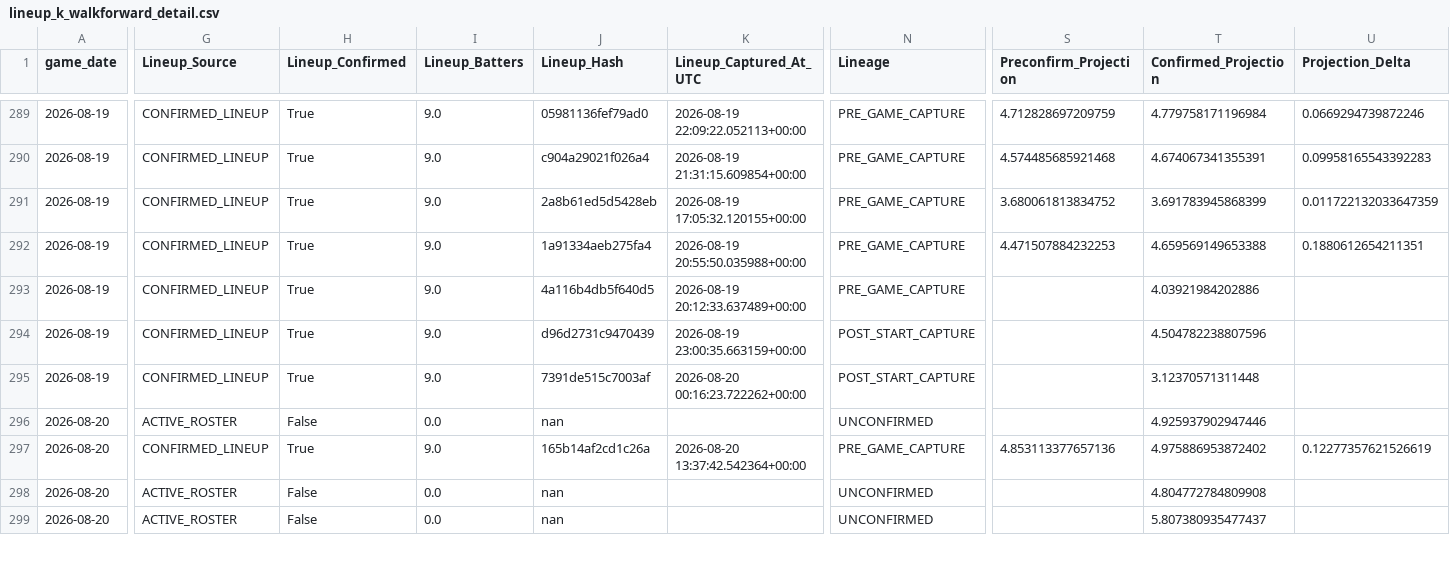
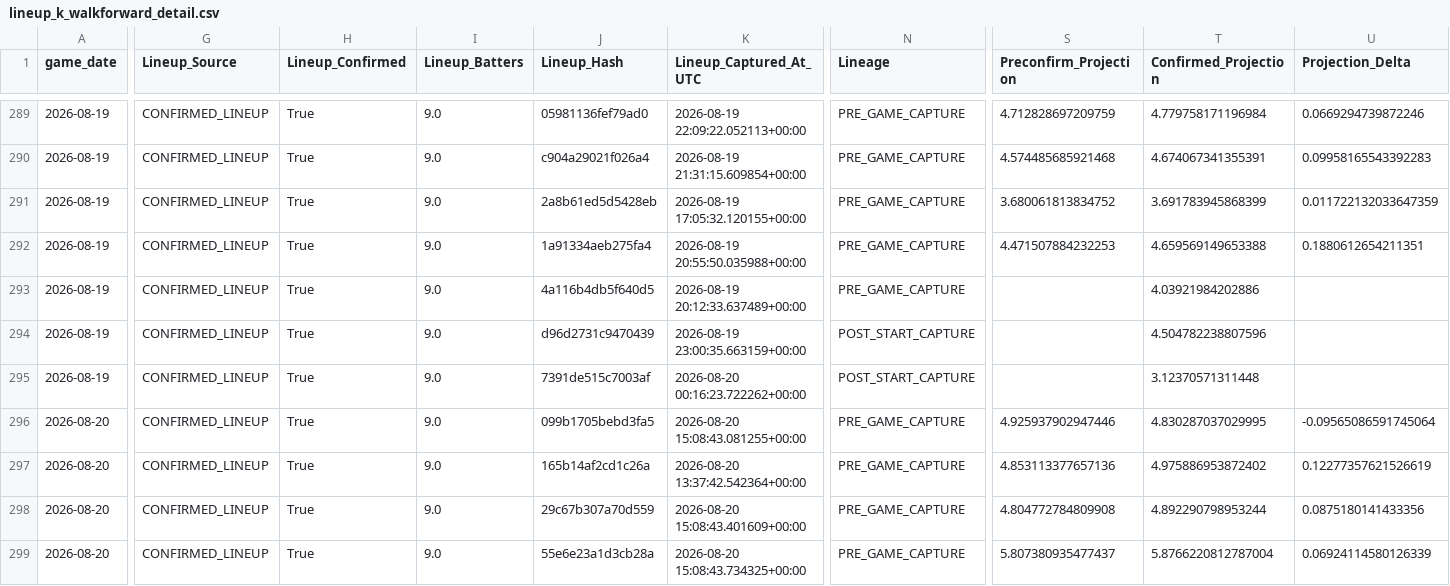
Before and after one commit to KingTud88/MLB-Prop-App, a CSV file: data/lineup_k_walkforward_detail.csv, drawn as a sheet; only a part is shown, gaps mark what is left out; the diff covers the shown part only; the diff names each change by its address in the sheet, - before the commit and + after, or states it on an @@ line.

```diff
--- a/data/lineup_k_walkforward_detail.csv
+++ b/data/lineup_k_walkforward_detail.csv
-G296 (Lineup_Source): ACTIVE_ROSTER
+G296 (Lineup_Source): CONFIRMED_LINEUP
-H296 (Lineup_Confirmed): False
+H296 (Lineup_Confirmed): True
-I296 (Lineup_Batters): 0.0
+I296 (Lineup_Batters): 9.0
-J296 (Lineup_Hash): nan
+J296 (Lineup_Hash): 099b1705bebd3fa5
-K296 (Lineup_Captured_At_UTC): (empty)
+K296 (Lineup_Captured_At_UTC): 2026-08-20 15:08:43.081255+00:00
-N296 (Lineage): UNCONFIRMED
+N296 (Lineage): PRE_GAME_CAPTURE
-S296 (Preconfirm_Projection): (empty)
+S296 (Preconfirm_Projection): 4.925937902947446
-T296 (Confirmed_Projection): 4.925937902947446
+T296 (Confirmed_Projection): 4.830287037029995
-U296 (Projection_Delta): (empty)
+U296 (Projection_Delta): -0.09565086591745064
-G298:G299 (Lineup_Source): ACTIVE_ROSTER
+G298:G299 (Lineup_Source): CONFIRMED_LINEUP
-H298:H299 (Lineup_Confirmed): False
+H298:H299 (Lineup_Confirmed): True
-I298:I299 (Lineup_Batters): 0.0
+I298:I299 (Lineup_Batters): 9.0
-J298 (Lineup_Hash): nan
+J298 (Lineup_Hash): 29c67b307a70d559
-K298 (Lineup_Captured_At_UTC): (empty)
+K298 (Lineup_Captured_At_UTC): 2026-08-20 15:08:43.401609+00:00
-N298:N299 (Lineage): UNCONFIRMED
+N298:N299 (Lineage): PRE_GAME_CAPTURE
-S298 (Preconfirm_Projection): (empty)
+S298 (Preconfirm_Projection): 4.804772784809908
-T298 (Confirmed_Projection): 4.804772784809908
+T298 (Confirmed_Projection): 4.892290798953244
-U298 (Projection_Delta): (empty)
+U298 (Projection_Delta): 0.0875180141433356
-J299 (Lineup_Hash): nan
+J299 (Lineup_Hash): 55e6e23a1d3cb28a
-K299 (Lineup_Captured_At_UTC): (empty)
+K299 (Lineup_Captured_At_UTC): 2026-08-20 15:08:43.734325+00:00
-S299 (Preconfirm_Projection): (empty)
+S299 (Preconfirm_Projection): 5.807380935477437
-T299 (Confirmed_Projection): 5.807380935477437
+T299 (Confirmed_Projection): 5.8766220812787004
-U299 (Projection_Delta): (empty)
+U299 (Projection_Delta): 0.06924114580126339
```
Also changed, not shown: 67 edited cells elsewhere in this file, data/catcher_context_log.csv, data/catcher_context_validation_detail.csv, 11 other files.
